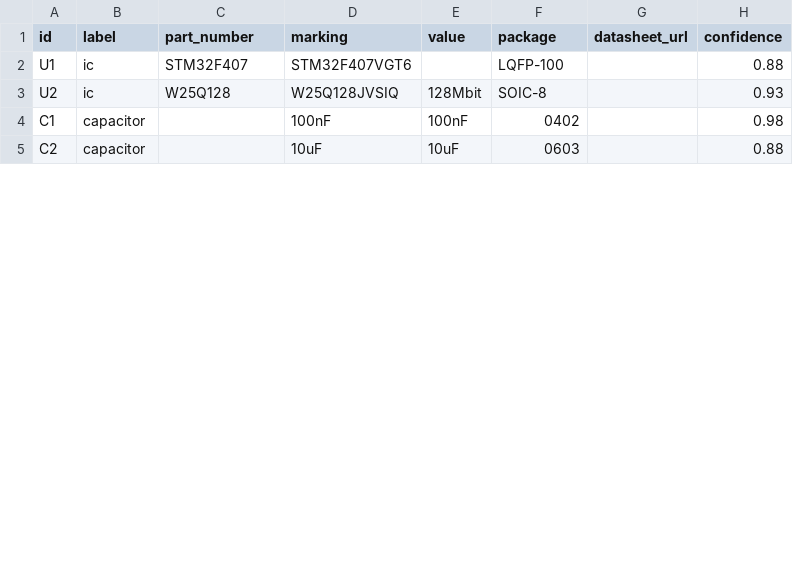
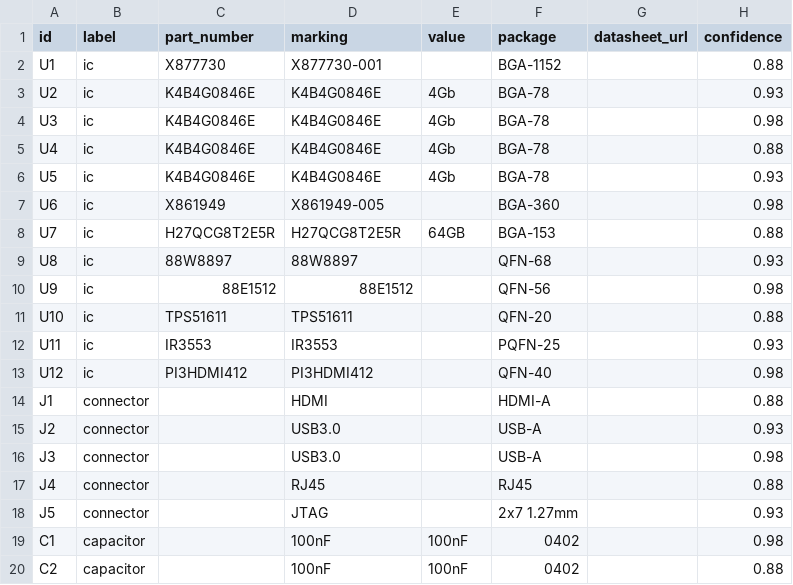
Before and after one commit to ericrihm/retrace, a CSV file: docs/examples/bom_output.csv, drawn as a sheet; only a part is shown; the diff covers the shown part only.

```diff
--- a/docs/examples/bom_output.csv
+++ b/docs/examples/bom_output.csv
@@ -1,5 +1,20 @@
 id,label,part_number,marking,value,package,datasheet_url,confidence
-U1,ic,STM32F407,STM32F407VGT6,,LQFP-100,,0.88
-U2,ic,W25Q128,W25Q128JVSIQ,128Mbit,SOIC-8,,0.93
+U1,ic,X877730,X877730-001,,BGA-1152,,0.88
+U2,ic,K4B4G0846E,K4B4G0846E,4Gb,BGA-78,,0.93
+U3,ic,K4B4G0846E,K4B4G0846E,4Gb,BGA-78,,0.98
+U4,ic,K4B4G0846E,K4B4G0846E,4Gb,BGA-78,,0.88
+U5,ic,K4B4G0846E,K4B4G0846E,4Gb,BGA-78,,0.93
+U6,ic,X861949,X861949-005,,BGA-360,,0.98
+U7,ic,H27QCG8T2E5R,H27QCG8T2E5R,64GB,BGA-153,,0.88
+U8,ic,88W8897,88W8897,,QFN-68,,0.93
+U9,ic,88E1512,88E1512,,QFN-56,,0.98
+U10,ic,TPS51611,TPS51611,,QFN-20,,0.88
+U11,ic,IR3553,IR3553,,PQFN-25,,0.93
+U12,ic,PI3HDMI412,PI3HDMI412,,QFN-40,,0.98
+J1,connector,,HDMI,,HDMI-A,,0.88
+J2,connector,,USB3.0,,USB-A,,0.93
+J3,connector,,USB3.0,,USB-A,,0.98
+J4,connector,,RJ45,,RJ45,,0.88
+J5,connector,,JTAG,,2x7 1.27mm,,0.93
 C1,capacitor,,100nF,100nF,0402,,0.98
-C2,capacitor,,10uF,10uF,0603,,0.88
+C2,capacitor,,100nF,100nF,0402,,0.88
```
Also changed, not shown: 7 added rows, 2 removed rows and 10 edited cells elsewhere in this file, 14 other files.
